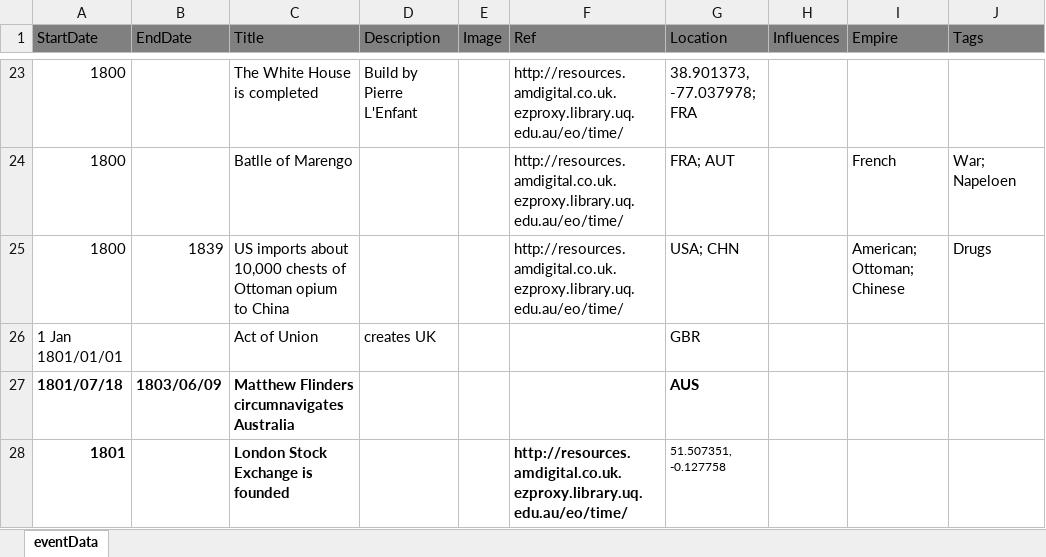
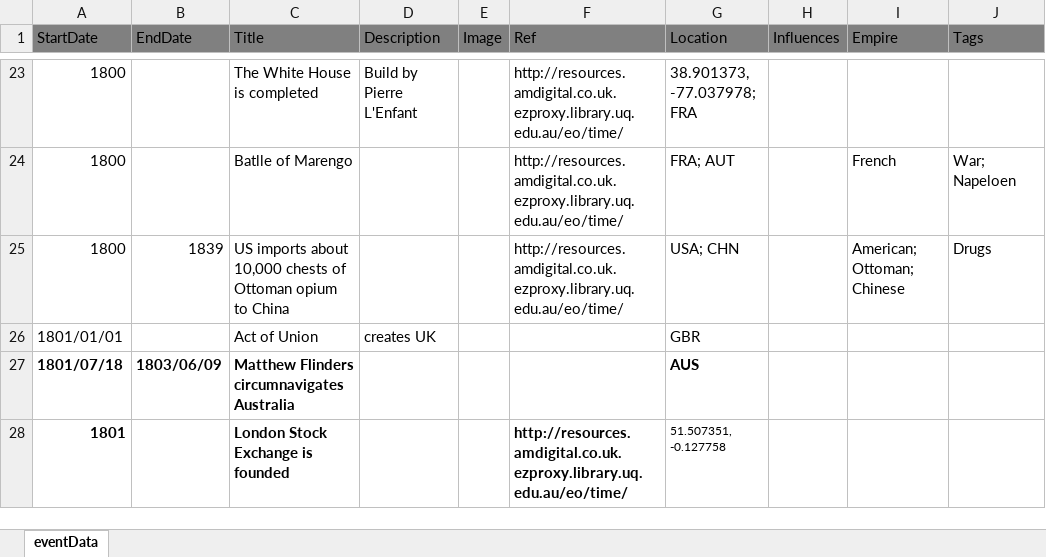
Before and after one commit to Ariadne-S/Historical-Map, an Excel workbook: eventData.xlsx, sheet eventData, drawn as a sheet; only a part is shown, gaps mark what is left out; values as stored, in another font and other column widths than the file's, no borders; the diff names each change by its address in the sheet, - before the commit and + after, or states it on an @@ line.

```diff
--- a/eventData.xlsx (sheet eventData)
+++ b/eventData.xlsx (sheet eventData)
-A26 (StartDate): 1 Jan 1801/01/01
+A26 (StartDate): 1801/01/01
```
Also changed, not shown: 4 other files.
